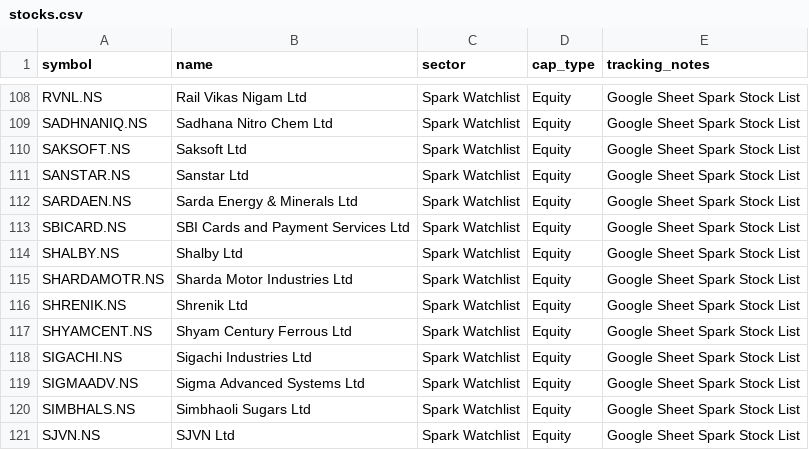
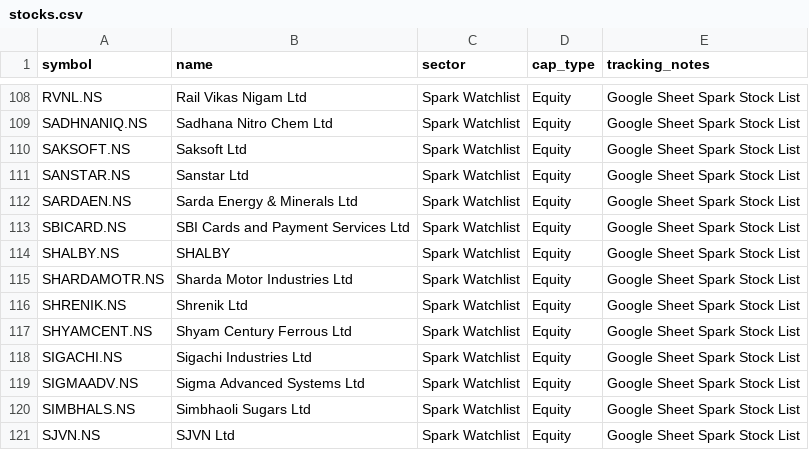
Before and after one commit to digant2207/My-Stocks, a CSV file: stocks.csv, drawn as a sheet; only a part is shown, gaps mark what is left out; the diff covers the shown part only.

```diff
--- a/stocks.csv
+++ b/stocks.csv
@@ -113,3 +113,3 @@ SARDAEN.NS,Sarda Energy & Minerals Ltd,Spark Watchlist,Equity,Google Sheet Spark
 SBICARD.NS,SBI Cards and Payment Services Ltd,Spark Watchlist,Equity,Google Sheet Spark Stock List
-SHALBY.NS,Shalby Ltd,Spark Watchlist,Equity,Google Sheet Spark Stock List
+SHALBY.NS,SHALBY,Spark Watchlist,Equity,Google Sheet Spark Stock List
 SHARDAMOTR.NS,Sharda Motor Industries Ltd,Spark Watchlist,Equity,Google Sheet Spark Stock List
```
Also changed, not shown: 18 edited cells elsewhere in this file, stocks_active.csv, 4 other files.
